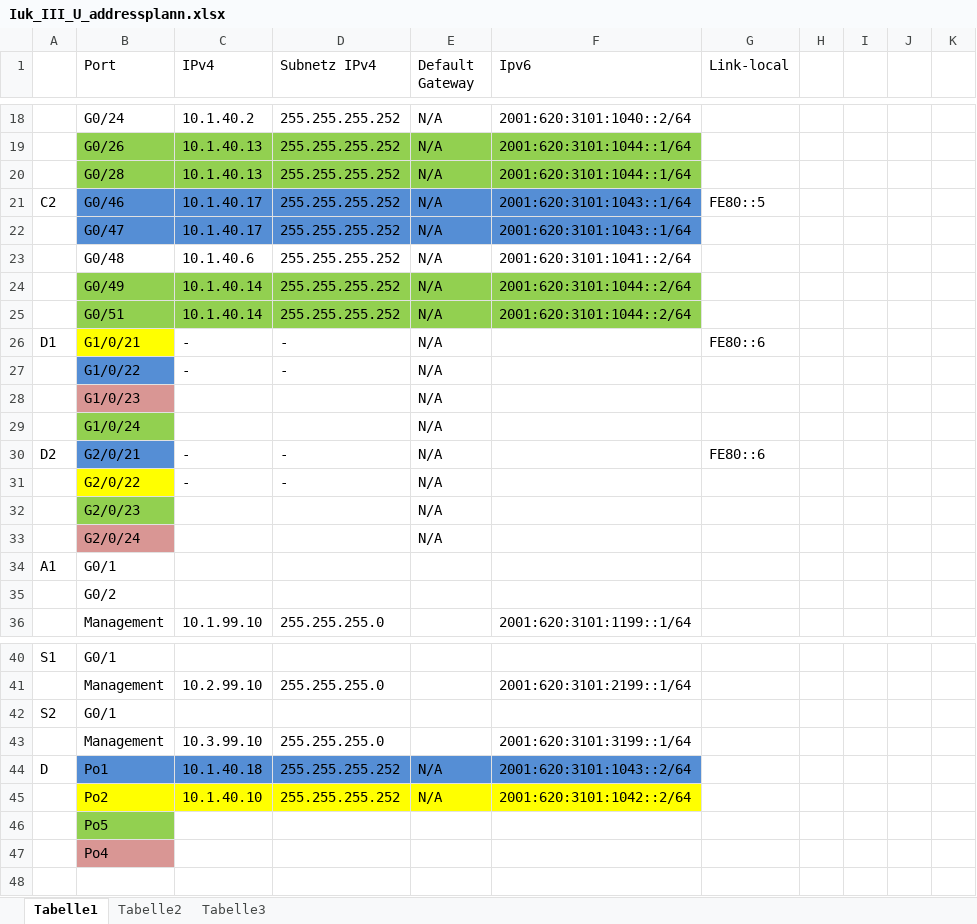
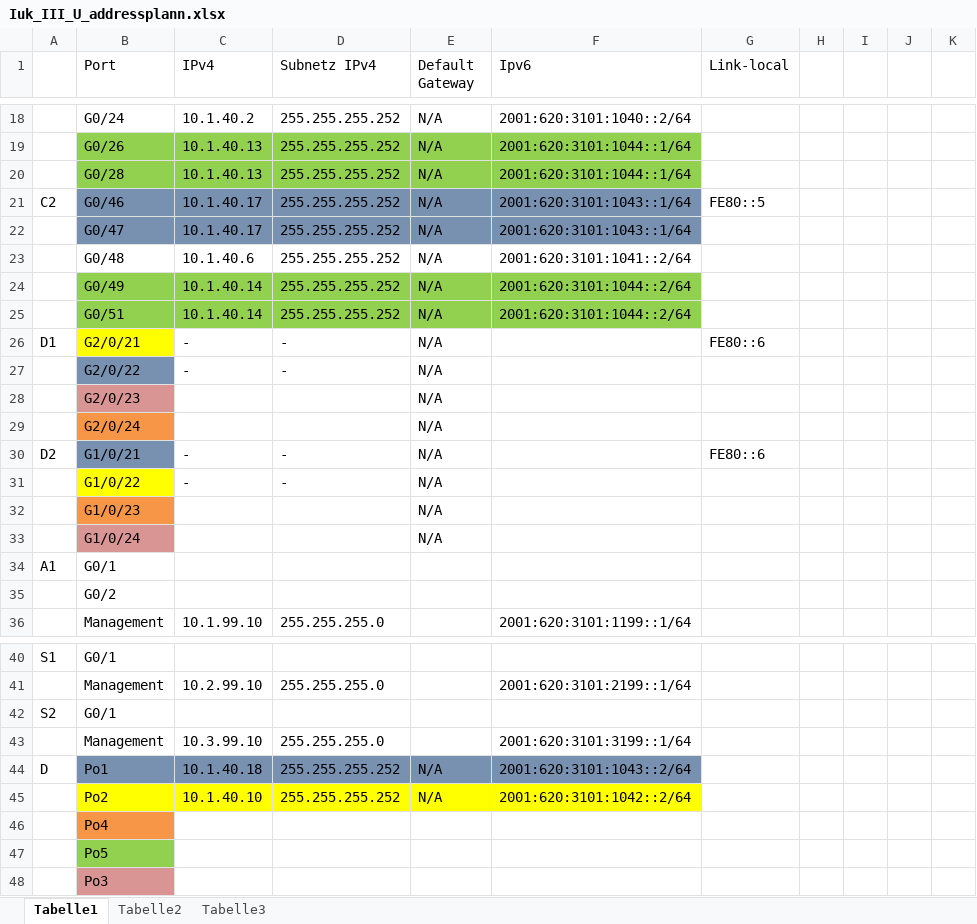
Before and after one commit to tschoch/Iuk_iii_Unternehmensnetzwerk, an Excel workbook: Iuk_III_U_addressplann.xlsx, sheet Tabelle1, drawn as a sheet; only a part is shown, gaps mark what is left out; values as stored, in another font and other column widths than the file's, no borders; removed rows and columns are numbered as before the commit, all else as after; the diff names each change by its address in the sheet, - before the commit and + after, or states it on an @@ line.

Commit message:
Anpassung D1/D2

```diff
--- a/Iuk_III_U_addressplann.xlsx (sheet Tabelle1)
+++ b/Iuk_III_U_addressplann.xlsx (sheet Tabelle1)
-B21:F22 fill: #558ED5
+B21:F22 fill: #7891B0
-B26 (Port): G1/0/21
+B26 (Port): G2/0/21
@@ row 31 moved to row 27: G2/0/22 @@
@@ row 32 moved to row 28: G2/0/23 @@
@@ row 33 moved to row 29: G2/0/24 @@
+row 30: D2 | G1/0/21 | - | - | N/A |  | FE80::6
-B31 fill: #558ED5
+B31 fill: #FFFF00
-B32 fill: #D99694
+B32 fill: #F79646
-B33 fill: #92D050
+B33 fill: #D99594
-row 30: D2 | G2/0/21 | - | - | N/A |  | FE80::6
-B44:F44 fill: #558ED5
+B44:F44 fill: #7891B0
+row 46:  | Po4
-B48 (Port): Po4
+B48 (Port): Po3
```
